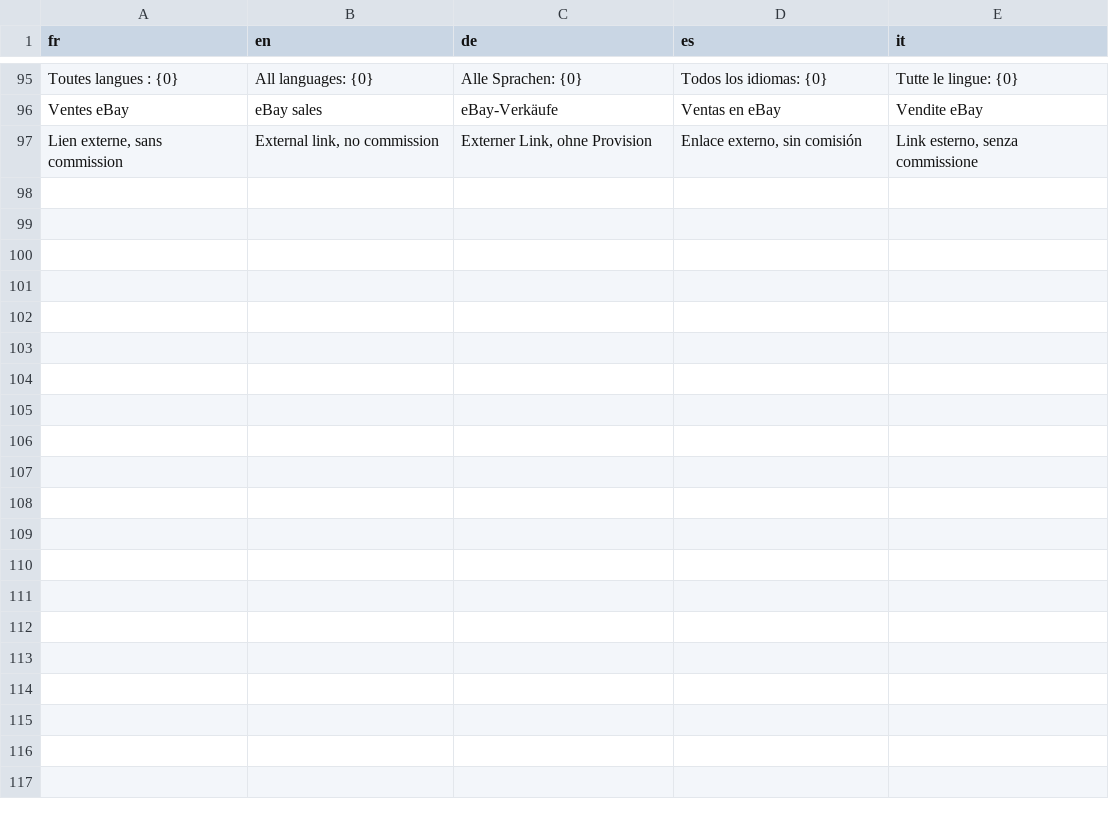
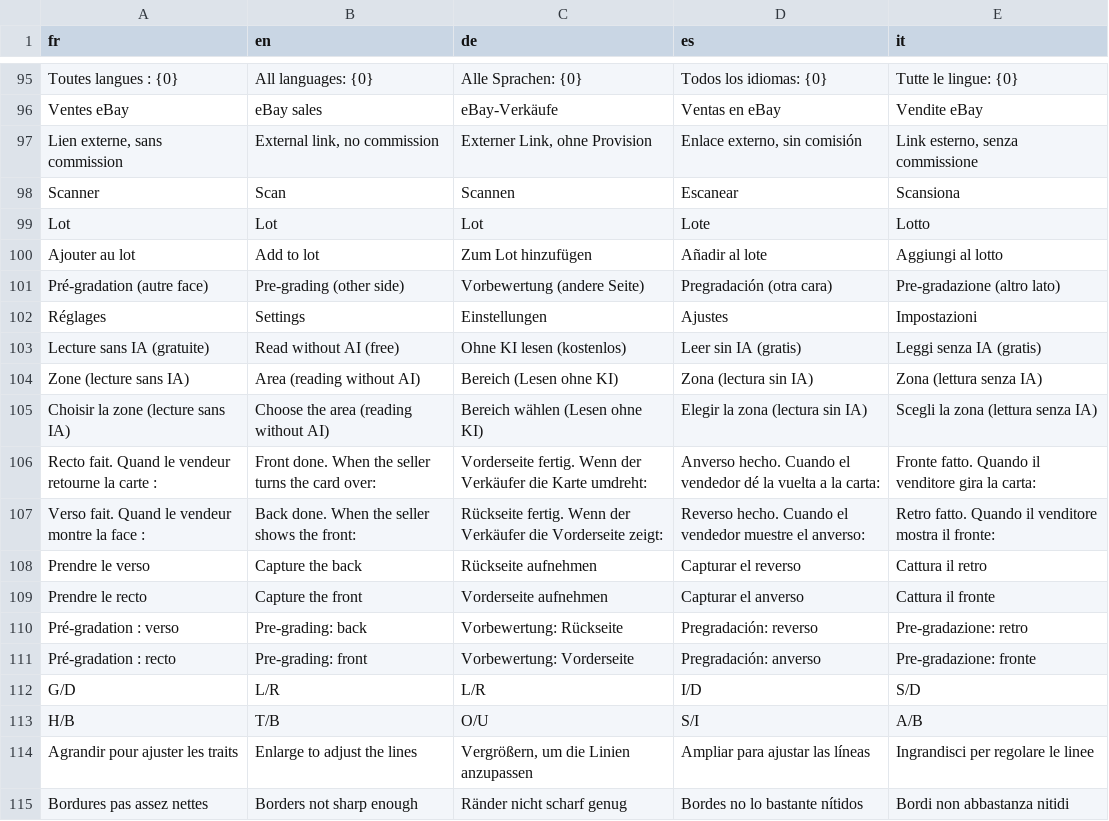
Before and after one commit to blevdosmiles/callit, a TSV file: i18n/textes-live-ajouts.tsv, drawn as a sheet; only a part is shown, gaps mark what is left out; the diff names each change by its address in the sheet, - before the commit and + after, or states it on an @@ line.

```diff
--- a/i18n/textes-live-ajouts.tsv
+++ b/i18n/textes-live-ajouts.tsv
+row 98: Scanner | Scan | Scannen | Escanear | Scansiona
+row 99: Lot | Lot | Lot | Lote | Lotto
+row 100: Ajouter au lot | Add to lot | Zum Lot hinzufügen | Añadir al lote | Aggiungi al lotto
+row 101: Pré-gradation (autre face) | Pre-grading (other side) | Vorbewertung (andere Seite) | Pregradación (otra cara) | Pre-gradazione (altro lato)
+row 102: Réglages | Settings | Einstellungen | Ajustes | Impostazioni
+row 103: Lecture sans IA (gratuite) | Read without AI (free) | Ohne KI lesen (kostenlos) | Leer sin IA (gratis) | Leggi senza IA (gratis)
+row 104: Zone (lecture sans IA) | Area (reading without AI) | Bereich (Lesen ohne KI) | Zona (lectura sin IA) | Zona (lettura senza IA)
+row 105: Choisir la zone (lecture sans IA) | Choose the area (reading without AI) | Bereich wählen (Lesen ohne KI) | Elegir la zona (lectura sin IA) | Scegli la zona (lettura senza IA)
+row 106: Recto fait. Quand le vendeur retourne la carte : | Front done. When the seller turns the card over: | Vorderseite fertig. Wenn der Verkäufer die Karte umdreht: | Anverso hecho. Cuando el vendedor dé la vuelta a la carta: | Fronte fatto. Quando il venditore gira la carta:
+row 107: Verso fait. Quand le vendeur montre la face : | Back done. When the seller shows the front: | Rückseite fertig. Wenn der Verkäufer die Vorderseite zeigt: | Reverso hecho. Cuando el vendedor muestre el anverso: | Retro fatto. Quando il venditore mostra il fronte:
+row 108: Prendre le verso | Capture the back | Rückseite aufnehmen | Capturar el reverso | Cattura il retro
+row 109: Prendre le recto | Capture the front | Vorderseite aufnehmen | Capturar el anverso | Cattura il fronte
+row 110: Pré-gradation : verso | Pre-grading: back | Vorbewertung: Rückseite | Pregradación: reverso | Pre-gradazione: retro
+row 111: Pré-gradation : recto | Pre-grading: front | Vorbewertung: Vorderseite | Pregradación: anverso | Pre-gradazione: fronte
+row 112: G/D | L/R | L/R | I/D | S/D
+row 113: H/B | T/B | O/U | S/I | A/B
+row 114: Agrandir pour ajuster les traits | Enlarge to adjust the lines | Vergrößern, um die Linien anzupassen | Ampliar para ajustar las líneas | Ingrandisci per regolare le linee
+row 115: Bordures pas assez nettes | Borders not sharp enough | Ränder nicht scharf genug | Bordes no lo bastante nítidos | Bordi non abbastanza nitidi
```
Also changed, not shown: 7 other files.
